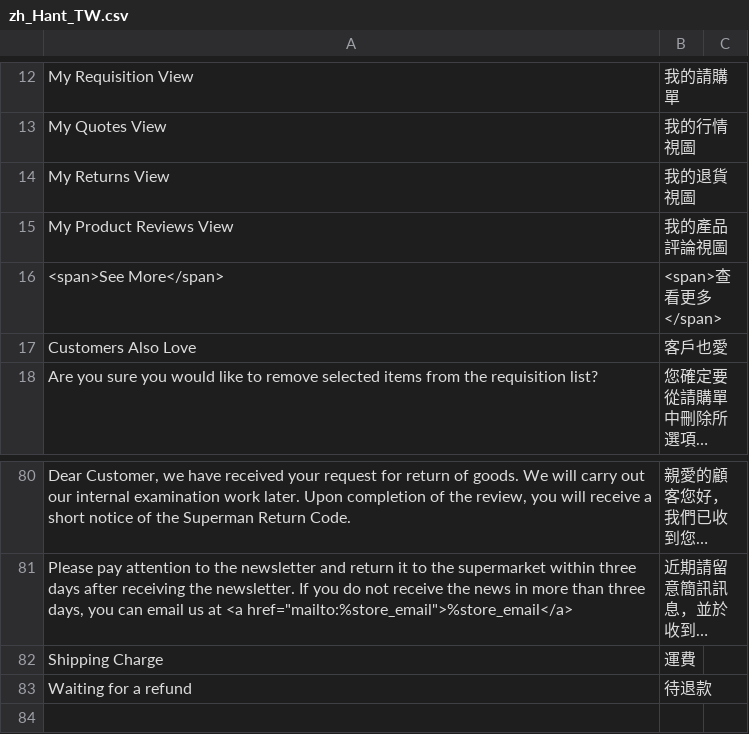
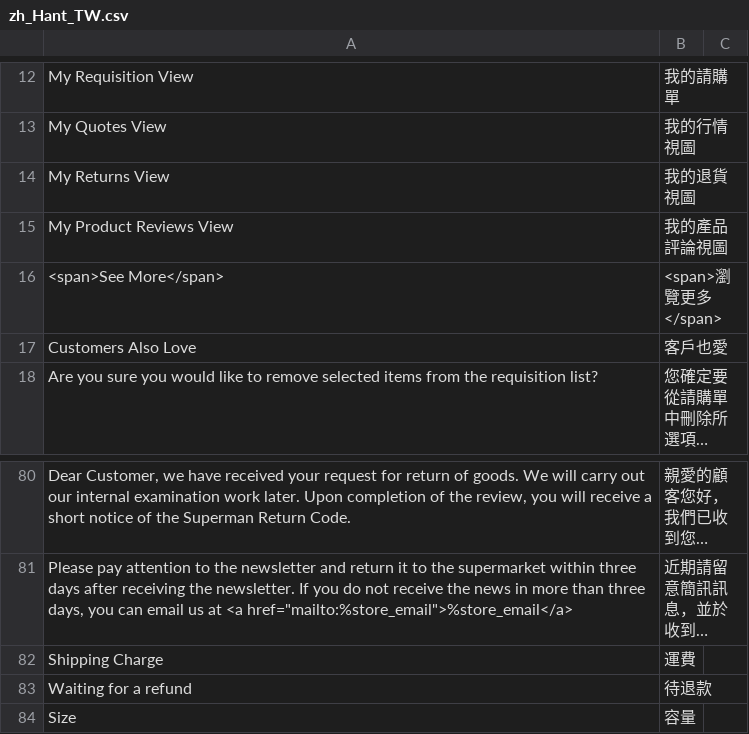
Before and after one commit to congvt305/staging-twap, a CSV file: app/design/frontend/AmorePacific/sulwhasoo/i18n/zh_Hant_TW.csv, drawn as a sheet; only a part is shown, gaps mark what is left out; long unchanged cells end in ….

Commit message:
translate

```diff
--- a/app/design/frontend/AmorePacific/sulwhasoo/i18n/zh_Hant_TW.csv
+++ b/app/design/frontend/AmorePacific/sulwhasoo/i18n/zh_Hant_TW.csv
@@ -15,3 +15,3 @@
 "My Product Reviews View","我的產品評論視圖"
-"<span>See More</span>","<span>查看更多</span>"
+"<span>See More</span>","<span>瀏覽更多</span>"
 "Customers Also Love","客戶也愛"
@@ -84 +84,2 @@
 "Waiting for a refund","待退款"
+"Size","容量"
```
